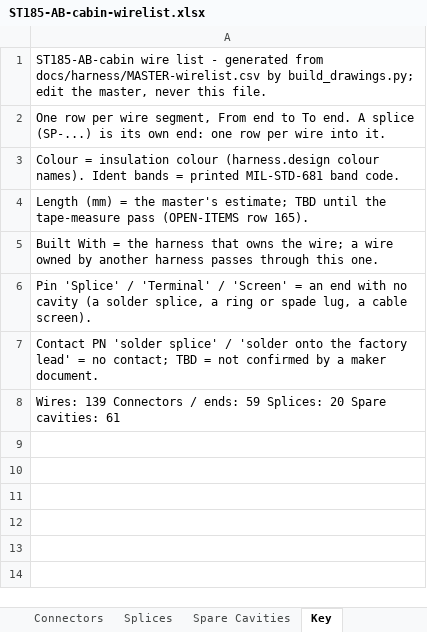
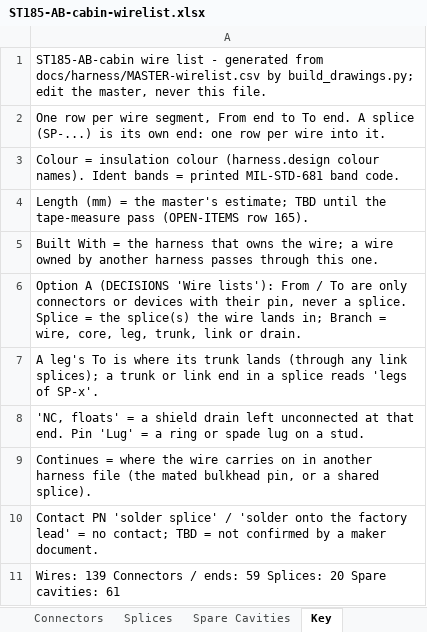
Before and after one commit to living-relation/st185-link-ecu-config, an Excel workbook: docs/harness/wirelists/ST185-AB-cabin-wirelist.xlsx, sheet Key, drawn as a sheet; values as stored, in another font and other column widths than the file's, no borders; the diff names each change by its address in the sheet, - before the commit and + after, or states it on an @@ line.

```diff
--- a/docs/harness/wirelists/ST185-AB-cabin-wirelist.xlsx (sheet Key)
+++ b/docs/harness/wirelists/ST185-AB-cabin-wirelist.xlsx (sheet Key)
-A6: Pin 'Splice' / 'Terminal' / 'Screen' = an end with no cavity (a solder splice, a ring or spade lug, a cable screen).
+A6: Option A (DECISIONS 'Wire lists'): From / To are only connectors or devices with their pin, never a splice. Splice = the splice(s) the wire lands in; Branch = wire, core, leg, trunk, link or drain.
+row 7: A leg's To is where its trunk lands (through any link splices); a trunk or link end in a splice reads 'legs of SP-x'.
+row 8: 'NC, floats' = a shield drain left unconnected at that end. Pin 'Lug' = a ring or spade lug on a stud.
+row 9: Continues = where the wire carries on in another harness file (the mated bulkhead pin, or a shared splice).
```
Also changed, not shown: sheet Wires, sheet Splices, docs/harness/wirelists/ST185-AB-engine-wirelist.xlsx, 8 other files.
